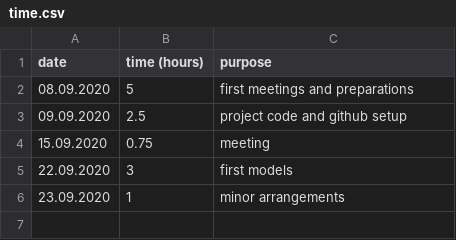
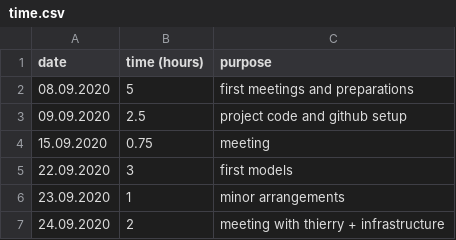
Before and after one commit to andreakiro/covid-what-if, a CSV file: time.csv, drawn as a sheet.

Commit message:
Update time.csv

```diff
--- a/time.csv
+++ b/time.csv
@@ -6 +6,2 @@ date, time (hours), purpose
 23.09.2020, 1, minor arrangements
+24.09.2020, 2, meeting with thierry + infrastructure
```
